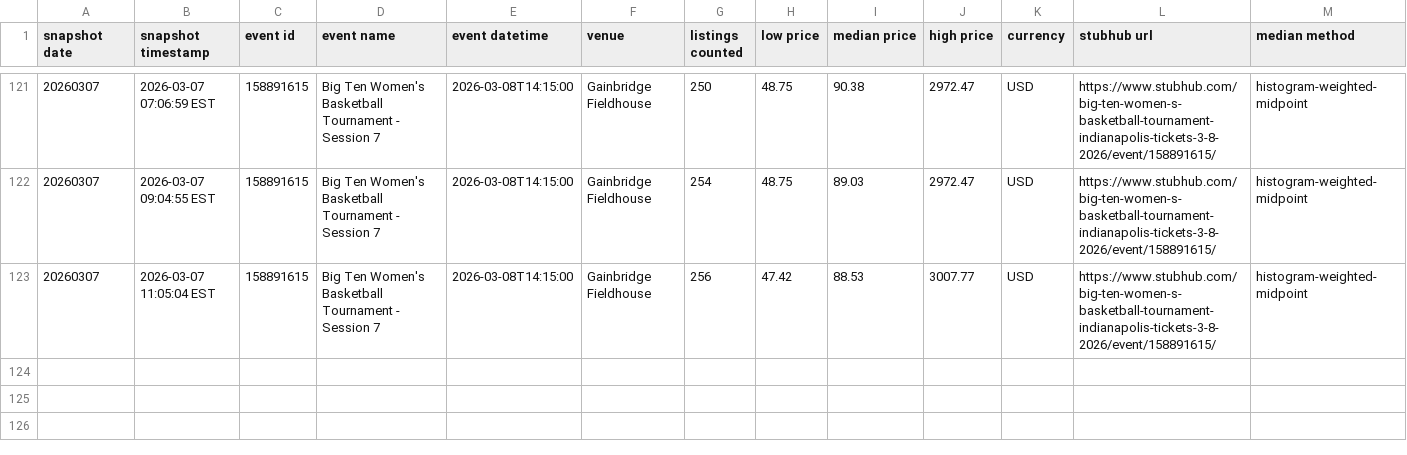
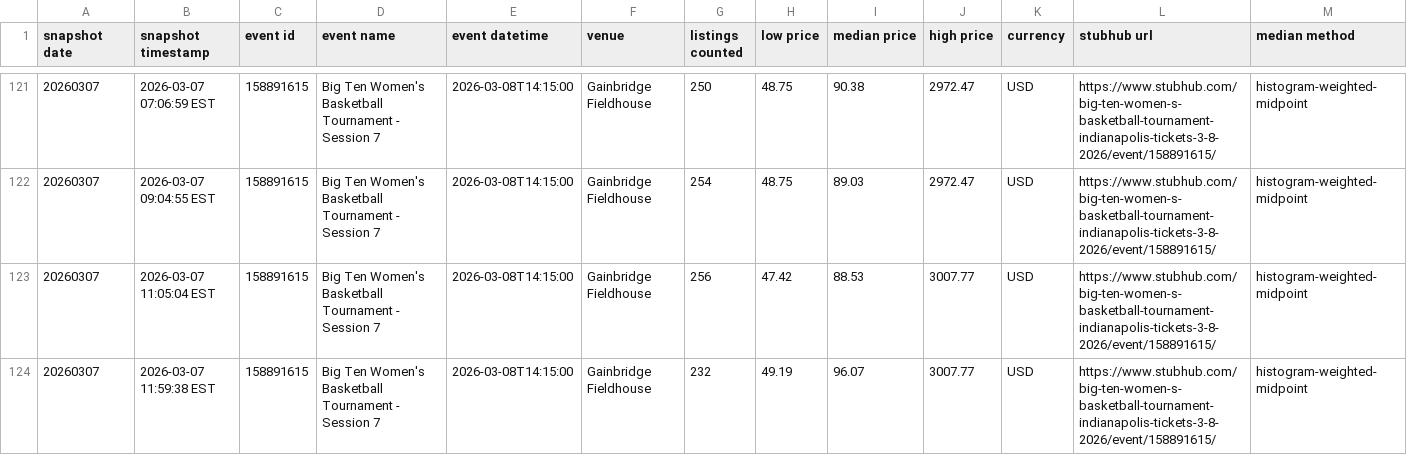
Before and after one commit to hpyhyacinth/nicar26-github-actions, a CSV file: data/stubhub_big10wbt_session7_history.csv, drawn as a sheet; only a part is shown, gaps mark what is left out.

```diff
--- a/data/stubhub_big10wbt_session7_history.csv
+++ b/data/stubhub_big10wbt_session7_history.csv
@@ -123 +123,2 @@ snapshot date,snapshot timestamp,event id,event name,event datetime,venue,listin
 20260307,2026-03-07 11:05:04 EST,158891615,Big Ten Women's Basketball Tournament - Session 7,2026-03-08T14:15:00,Gainbridge Fieldhouse,256,47.42,88.53,3007.77,USD,https://www.stubhub.com/big-ten-women-s-basketball-tournament-indianapolis-tickets-3-8-2026/event/158891615/,histogram-weighted-midpoint
+20260307,2026-03-07 11:59:38 EST,158891615,Big Ten Women's Basketball Tournament - Session 7,2026-03-08T14:15:00,Gainbridge Fieldhouse,232,49.19,96.07,3007.77,USD,https://www.stubhub.com/big-ten-women-s-basketball-tournament-indianapolis-tickets-3-8-2026/event/158891615/,histogram-weighted-midpoint
```
Also changed, not shown: 1 other file.
